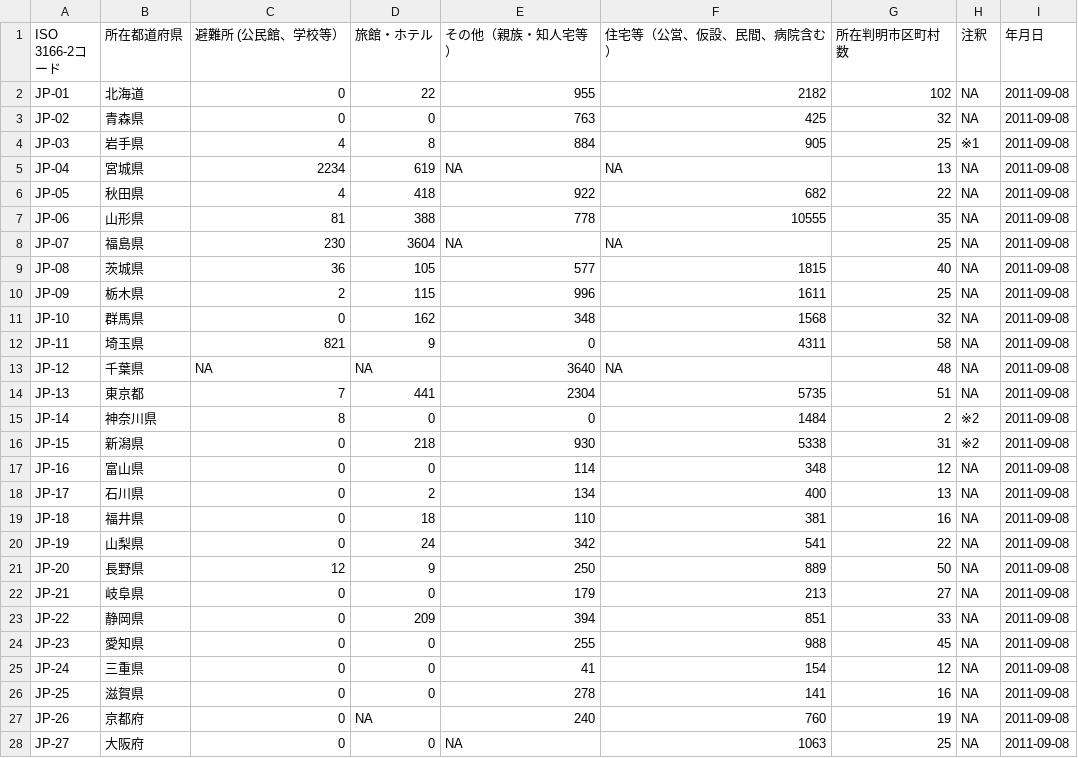
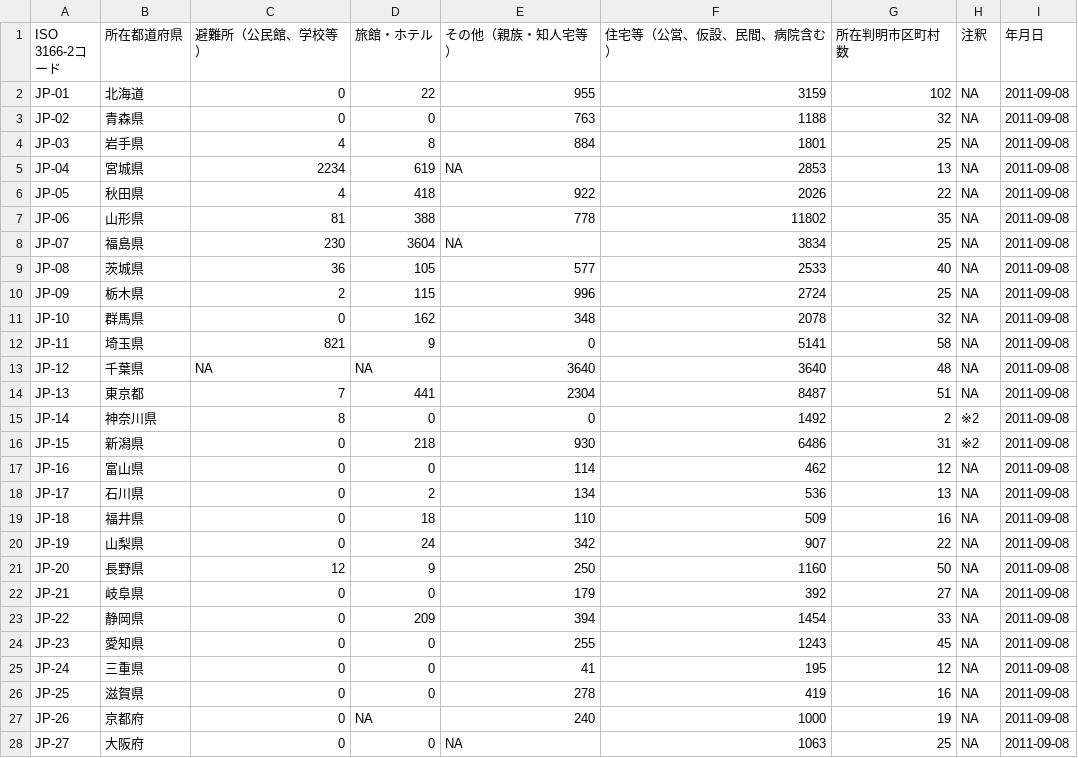
Before and after one commit to hhtyo/evacuees-by-prefecture, a CSV file: data/csv/evacuees-by-prefecture-2011-09-08.csv, drawn as a sheet; only a part is shown; the diff covers the shown part only.

```diff
--- a/data/csv/evacuees-by-prefecture-2011-09-08.csv
+++ b/data/csv/evacuees-by-prefecture-2011-09-08.csv
@@ -1,28 +1,28 @@
-ISO 3166-2コード,所在都道府県,避難所 (公民館、学校等）,旅館・ホテル,その他（親族・知人宅等）,住宅等（公営、仮設、民間、病院含む）,所在判明市区町村数,注釈,年月日
-JP-01,北海道,0,22,955,2182,102,NA,2011-09-08
-JP-02,青森県,0,0,763,425,32,NA,2011-09-08
-JP-03,岩手県,4,8,884,905,25,※1,2011-09-08
-JP-04,宮城県,2234,619,NA,NA,13,NA,2011-09-08
-JP-05,秋田県,4,418,922,682,22,NA,2011-09-08
-JP-06,山形県,81,388,778,10555,35,NA,2011-09-08
-JP-07,福島県,230,3604,NA,NA,25,NA,2011-09-08
-JP-08,茨城県,36,105,577,1815,40,NA,2011-09-08
-JP-09,栃木県,2,115,996,1611,25,NA,2011-09-08
-JP-10,群馬県,0,162,348,1568,32,NA,2011-09-08
-JP-11,埼玉県,821,9,0,4311,58,NA,2011-09-08
-JP-12,千葉県,NA,NA,3640,NA,48,NA,2011-09-08
-JP-13,東京都,7,441,2304,5735,51,NA,2011-09-08
-JP-14,神奈川県,8,0,0,1484,2,※2,2011-09-08
-JP-15,新潟県,0,218,930,5338,31,※2,2011-09-08
-JP-16,富山県,0,0,114,348,12,NA,2011-09-08
-JP-17,石川県,0,2,134,400,13,NA,2011-09-08
-JP-18,福井県,0,18,110,381,16,NA,2011-09-08
-JP-19,山梨県,0,24,342,541,22,NA,2011-09-08
-JP-20,長野県,12,9,250,889,50,NA,2011-09-08
-JP-21,岐阜県,0,0,179,213,27,NA,2011-09-08
-JP-22,静岡県,0,209,394,851,33,NA,2011-09-08
-JP-23,愛知県,0,0,255,988,45,NA,2011-09-08
-JP-24,三重県,0,0,41,154,12,NA,2011-09-08
-JP-25,滋賀県,0,0,278,141,16,NA,2011-09-08
-JP-26,京都府,0,NA,240,760,19,NA,2011-09-08
+ISO 3166-2コード,所在都道府県,避難所（公民館、学校等）,旅館・ホテル,その他（親族・知人宅等）,住宅等（公営、仮設、民間、病院含む）,所在判明市区町村数,注釈,年月日
+JP-01,北海道,0,22,955,3159,102,NA,2011-09-08
+JP-02,青森県,0,0,763,1188,32,NA,2011-09-08
+JP-03,岩手県,4,8,884,1801,25,NA,2011-09-08
+JP-04,宮城県,2234,619,NA,2853,13,NA,2011-09-08
+JP-05,秋田県,4,418,922,2026,22,NA,2011-09-08
+JP-06,山形県,81,388,778,11802,35,NA,2011-09-08
+JP-07,福島県,230,3604,NA,3834,25,NA,2011-09-08
+JP-08,茨城県,36,105,577,2533,40,NA,2011-09-08
+JP-09,栃木県,2,115,996,2724,25,NA,2011-09-08
+JP-10,群馬県,0,162,348,2078,32,NA,2011-09-08
+JP-11,埼玉県,821,9,0,5141,58,NA,2011-09-08
+JP-12,千葉県,NA,NA,3640,3640,48,NA,2011-09-08
+JP-13,東京都,7,441,2304,8487,51,NA,2011-09-08
+JP-14,神奈川県,8,0,0,1492,2,※2,2011-09-08
+JP-15,新潟県,0,218,930,6486,31,※2,2011-09-08
+JP-16,富山県,0,0,114,462,12,NA,2011-09-08
+JP-17,石川県,0,2,134,536,13,NA,2011-09-08
+JP-18,福井県,0,18,110,509,16,NA,2011-09-08
+JP-19,山梨県,0,24,342,907,22,NA,2011-09-08
+JP-20,長野県,12,9,250,1160,50,NA,2011-09-08
+JP-21,岐阜県,0,0,179,392,27,NA,2011-09-08
+JP-22,静岡県,0,209,394,1454,33,NA,2011-09-08
+JP-23,愛知県,0,0,255,1243,45,NA,2011-09-08
+JP-24,三重県,0,0,41,195,12,NA,2011-09-08
+JP-25,滋賀県,0,0,278,419,16,NA,2011-09-08
+JP-26,京都府,0,NA,240,1000,19,NA,2011-09-08
 JP-27,大阪府,0,0,NA,1063,25,NA,2011-09-08
```
Also changed, not shown: 20 edited cells elsewhere in this file, data/csv/evacuees-by-prefecture-2011-08-11.csv, data/csv/evacuees-by-prefecture-2014-02-13.csv, 21 other files.
